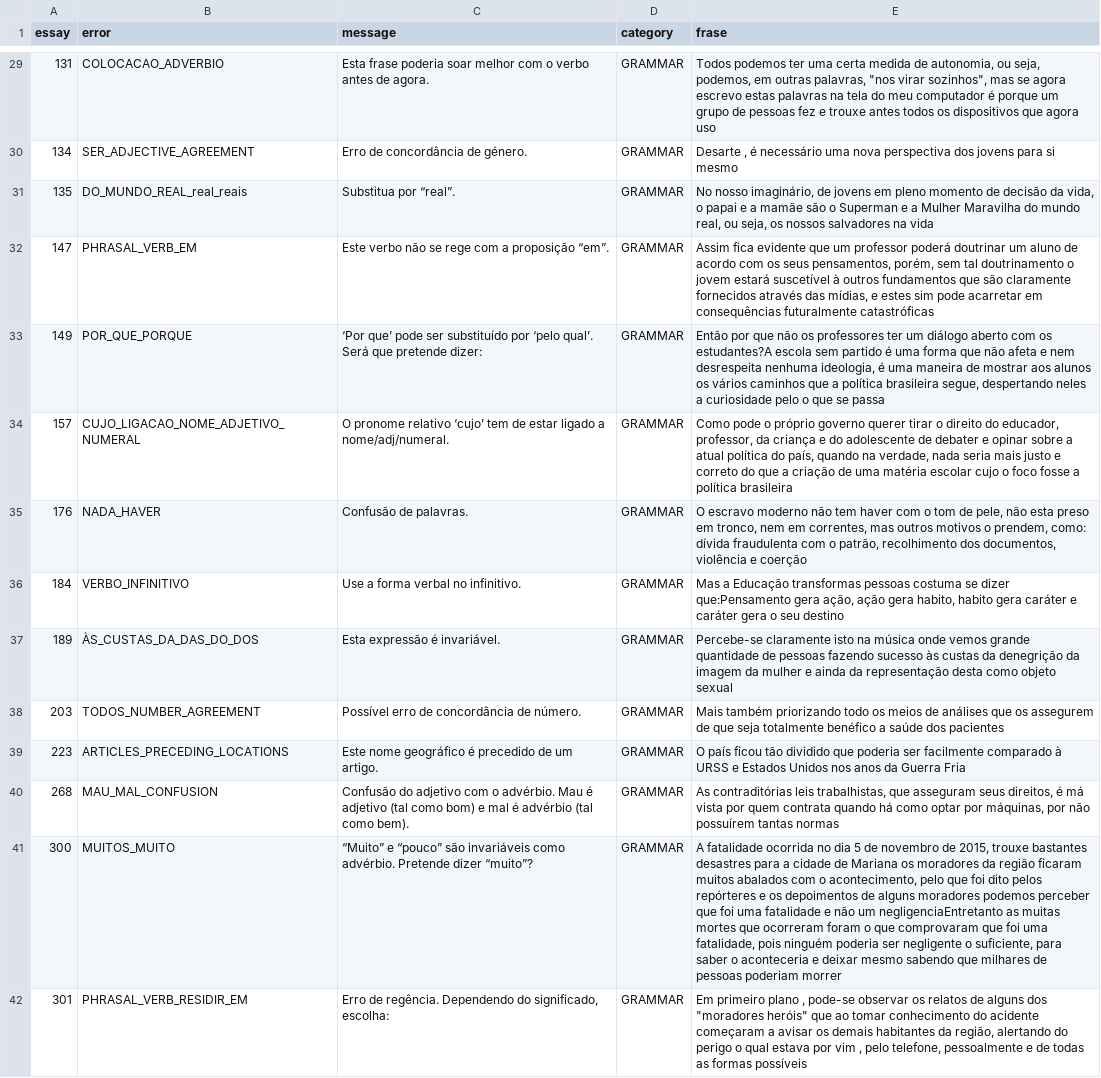
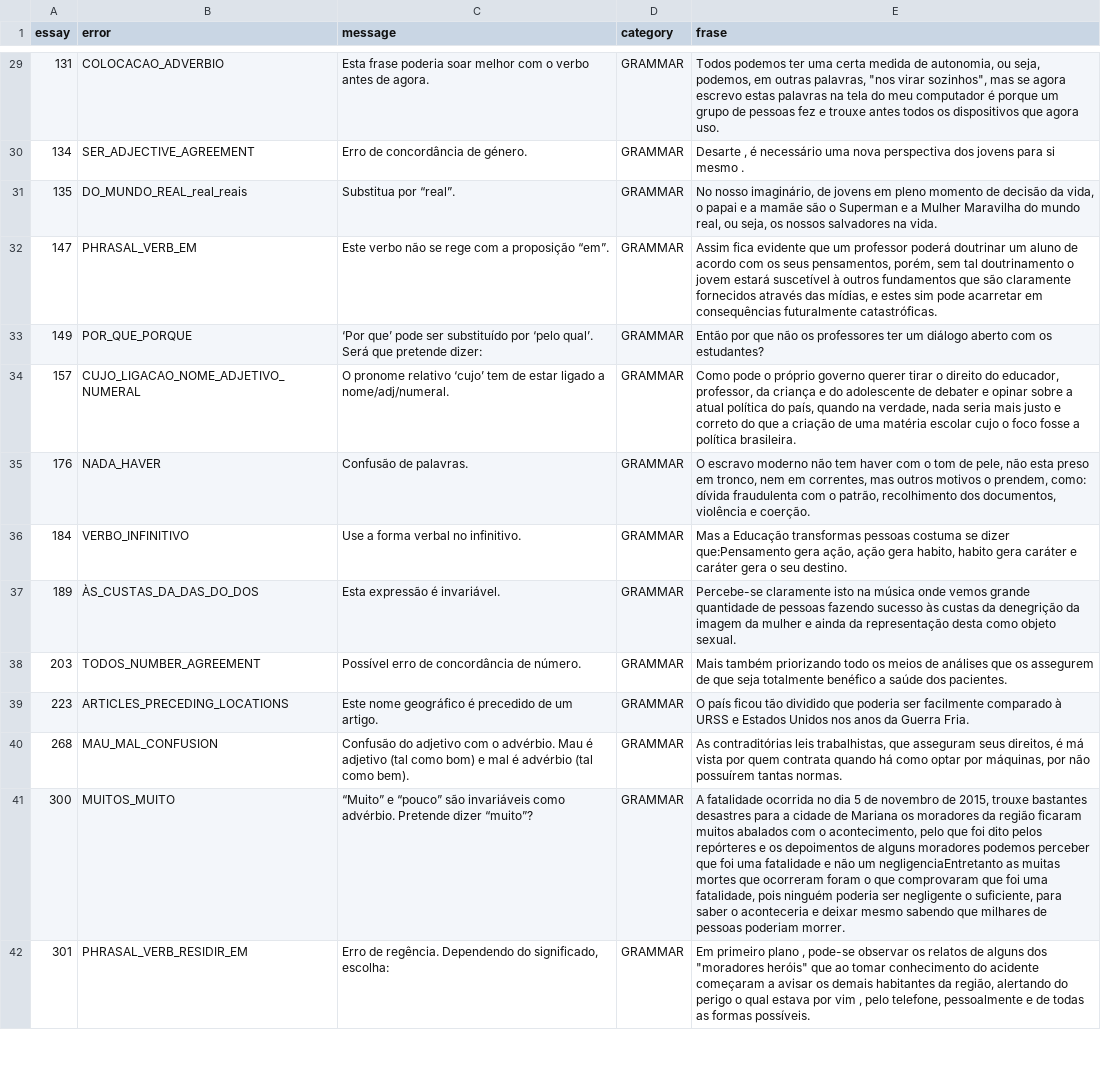
Before and after one commit to YasminForestti/Correcao-redacoes-ENEM, a CSV file: feature_engineering/examples_after/grammar_examples.csv, drawn as a sheet; only a part is shown, gaps mark what is left out; the diff covers the shown part only; the diff names each change by its address in the sheet, - before the commit and + after, or states it on an @@ line.

```diff
--- a/feature_engineering/examples_after/grammar_examples.csv
+++ b/feature_engineering/examples_after/grammar_examples.csv
-E29 (frase): …que agora uso
+E29 (frase): …que agora uso.
-E30 (frase): …si mesmo
+E30 (frase): …si mesmo .
-E31 (frase): …salvadores na vida
+E31 (frase): …salvadores na vida.
-E32 (frase): …consequências futuralmente catastróficas
+E32 (frase): …consequências futuralmente catastróficas.
-E33 (frase): …com os estudantes?A escola sem partido é uma forma que não afeta e nem desrespeita nenhuma ideologia, é uma maneira de mostrar aos alunos os vários caminhos que a política brasileira segue, despertando neles a curiosidade pelo o que se passa
+E33 (frase): …com os estudantes?
-E34 (frase): …a política brasileira
+E34 (frase): …a política brasileira.
-E35 (frase): …violência e coerção
+E35 (frase): …violência e coerção.
-E36 (frase): …o seu destino
+E36 (frase): …o seu destino.
-E37 (frase): …como objeto sexual
+E37 (frase): …como objeto sexual.
-E38 (frase): …saúde dos pacientes
+E38 (frase): …saúde dos pacientes.
-E39 (frase): …da Guerra Fria
+E39 (frase): …da Guerra Fria.
-E40 (frase): …possuírem tantas normas
+E40 (frase): …possuírem tantas normas.
-E41 (frase): …pessoas poderiam morrer
+E41 (frase): …pessoas poderiam morrer.
-E42 (frase): …as formas possíveis
+E42 (frase): …as formas possíveis.
```
Also changed, not shown: 2 added rows, 2 removed rows and 51 edited cells elsewhere in this file, feature_engineering/examples_after/punctuation_examples.csv, feature_engineering/examples_before/confused_words_examples.csv, 49 other files.
